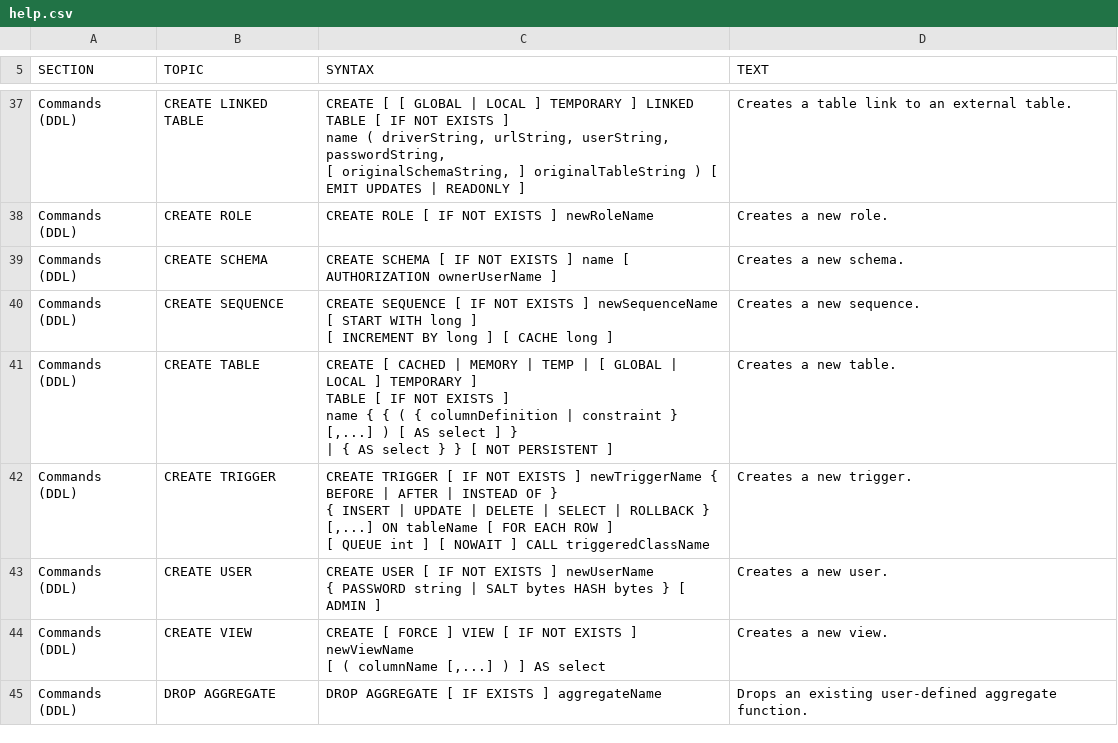
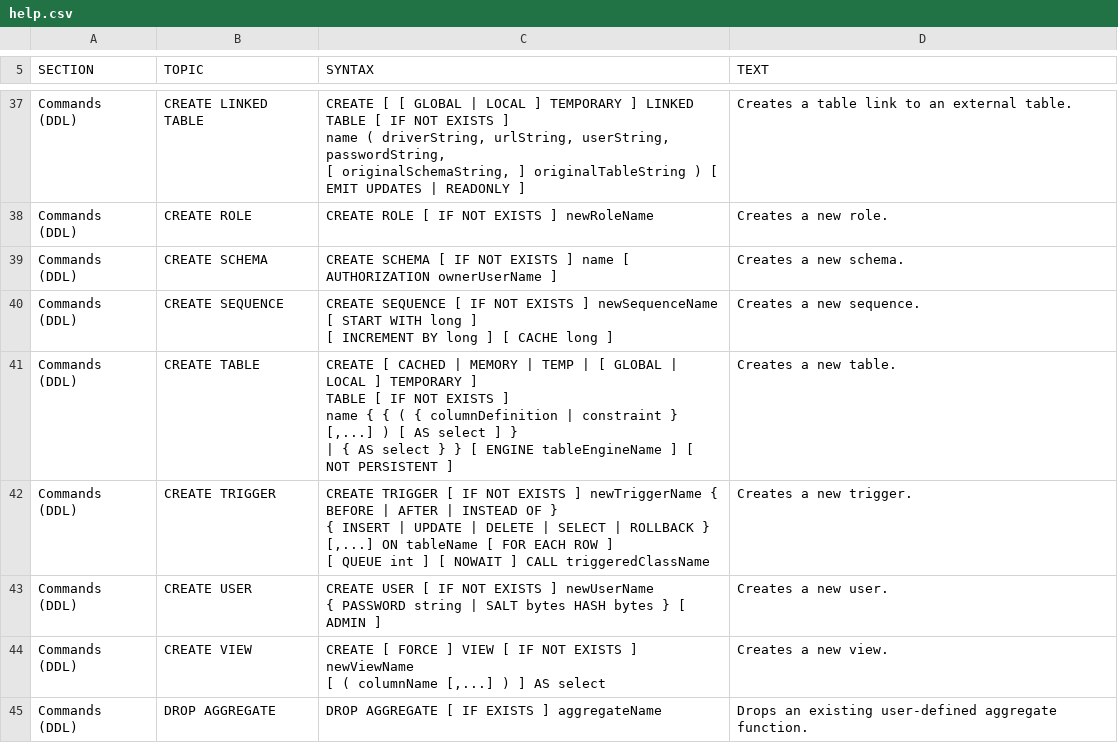
Before and after one commit to peterfich/h2database, a CSV file: h2/src/main/org/h2/res/help.csv, drawn as a sheet; only a part is shown, gaps mark what is left out.

```diff
--- a/h2/src/main/org/h2/res/help.csv
+++ b/h2/src/main/org/h2/res/help.csv
@@ -181,9 +181,9 @@ CREATE SEQUENCE [ IF NOT EXISTS ] newSequenceName [ START WITH long ]
 Creates a new sequence."
-"Commands (DDL)","CREATE TABLE","
-CREATE [ CACHED | MEMORY | TEMP | [ GLOBAL | LOCAL ] TEMPORARY ]
-    TABLE [ IF NOT EXISTS ]
-name { { ( { columnDefinition | constraint } [,...] ) [ AS select ] }
-    | { AS select } } [ NOT PERSISTENT ]
-","
-Creates a new table."
+"Commands (DDL)","CREATE TABLE","
+CREATE [ CACHED | MEMORY | TEMP | [ GLOBAL | LOCAL ] TEMPORARY ]
+    TABLE [ IF NOT EXISTS ]
+name { { ( { columnDefinition | constraint } [,...] ) [ AS select ] }
+    | { AS select } } [ ENGINE tableEngineName ] [ NOT PERSISTENT ]
+","
+Creates a new table."
 "Commands (DDL)","CREATE TRIGGER","
```
Also changed, not shown: h2/src/docsrc/help/help.csv, 32 other files.
